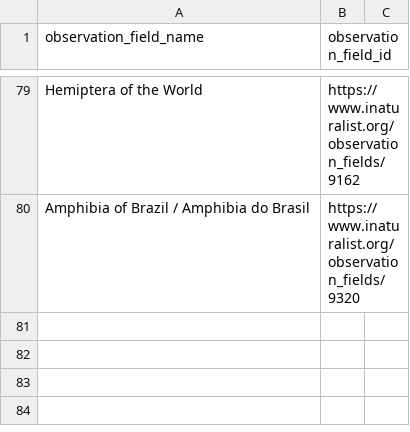
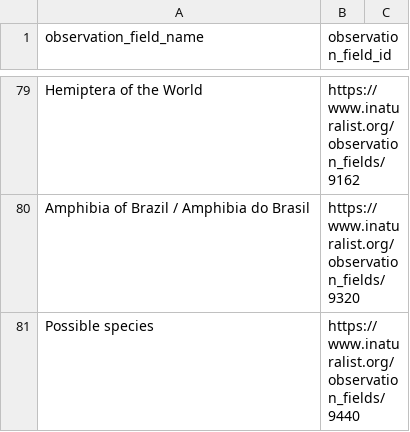
Before and after one commit to globalbioticinteractions/inaturalist, a CSV file: interaction_types_ignored.csv, drawn as a sheet; only a part is shown, gaps mark what is left out; the diff names each change by its address in the sheet, - before the commit and + after, or states it on an @@ line.

```diff
--- a/interaction_types_ignored.csv
+++ b/interaction_types_ignored.csv
+row 81: Possible species | https://www.inaturalist.org/observation_fields/9440
```
Also changed, not shown: interaction_types.csv.
